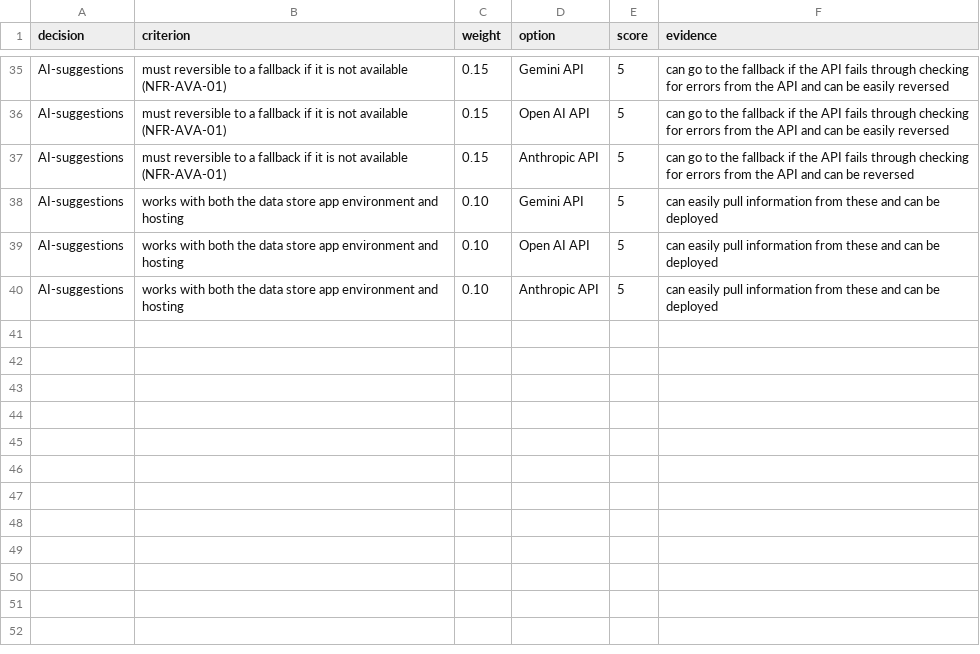
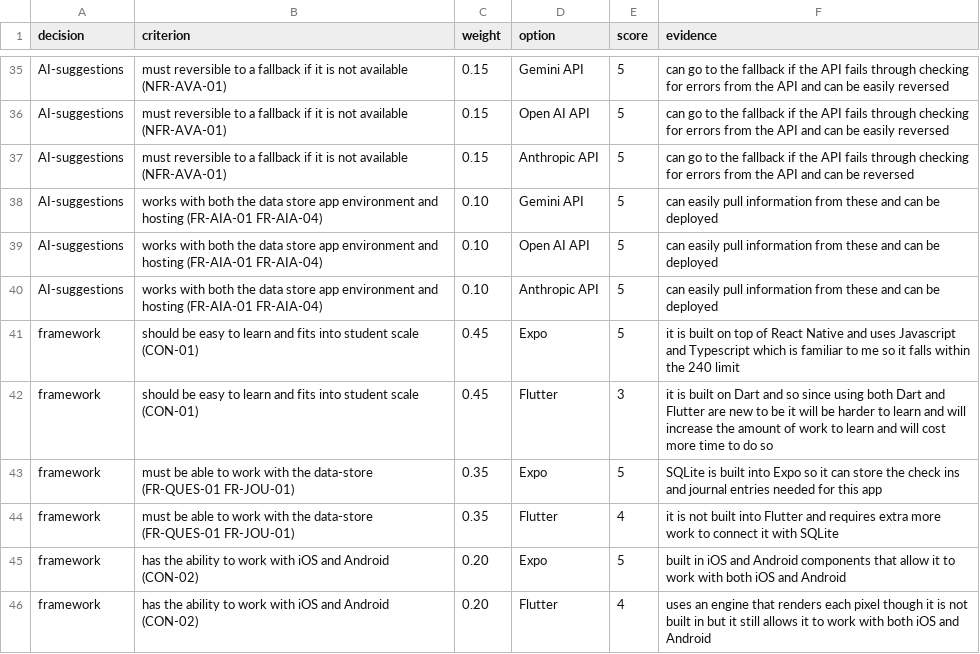
Before and after one commit to vPolyBear/capstone, a CSV file: docs/tech-evaluation.csv, drawn as a sheet; only a part is shown, gaps mark what is left out; the diff covers the shown part only.

```diff
--- a/docs/tech-evaluation.csv
+++ b/docs/tech-evaluation.csv
@@ -37,4 +37,10 @@ AI-suggestions,must reversible to a fallback if it is not available (NFR-AVA-01)
 AI-suggestions,must reversible to a fallback if it is not available (NFR-AVA-01),0.15,Anthropic API,5,"can go to the fallback if the API fails through checking for errors from the API and can be reversed"
-AI-suggestions,works with both the data store app environment and hosting,0.10,Gemini API,5,"can easily pull information from these and can be deployed"
-AI-suggestions,works with both the data store app environment and hosting,0.10,Open AI API,5,"can easily pull information from these and can be deployed"
-AI-suggestions,works with both the data store app environment and hosting,0.10,Anthropic API,5,"can easily pull information from these and can be deployed"
+AI-suggestions,works with both the data store app environment and hosting (FR-AIA-01 FR-AIA-04),0.10,Gemini API,5,"can easily pull information from these and can be deployed"
+AI-suggestions,works with both the data store app environment and hosting (FR-AIA-01 FR-AIA-04),0.10,Open AI API,5,"can easily pull information from these and can be deployed"
+AI-suggestions,works with both the data store app environment and hosting (FR-AIA-01 FR-AIA-04),0.10,Anthropic API,5,"can easily pull information from these and can be deployed"
+framework,should be easy to learn and fits into student scale (CON-01),0.45,Expo,5,"it is built on top of React Native and uses Javascript and Typescript which is familiar to me so it falls within the 240 limit"
+framework,should be easy to learn and fits into student scale (CON-01),0.45,Flutter,3,"it is built on Dart and so since using both Dart and Flutter are new to be it will be harder to learn and will increase the amount of work to learn and will cost more time to do so"
+framework,must be able to work with the data-store (FR-QUES-01 FR-JOU-01),0.35,Expo,5,"SQLite is built into Expo so it can store the check ins and journal entries needed for this app"
+framework,must be able to work with the data-store (FR-QUES-01 FR-JOU-01),0.35,Flutter,4,"it is not built into Flutter and requires extra more work to connect it with SQLite"
+framework,has the ability to work with iOS and Android (CON-02),0.20,Expo,5,"built in iOS and Android components that allow it to work with both iOS and Android"
+framework,has the ability to work with iOS and Android (CON-02),0.20,Flutter,4,"uses an engine that renders each pixel though it is not built in but it still allows it to work with both iOS and Android"
```
Also changed, not shown: 12 edited cells elsewhere in this file, docs/hours-log.csv, docs/my-wbs.csv, 14 other files.
